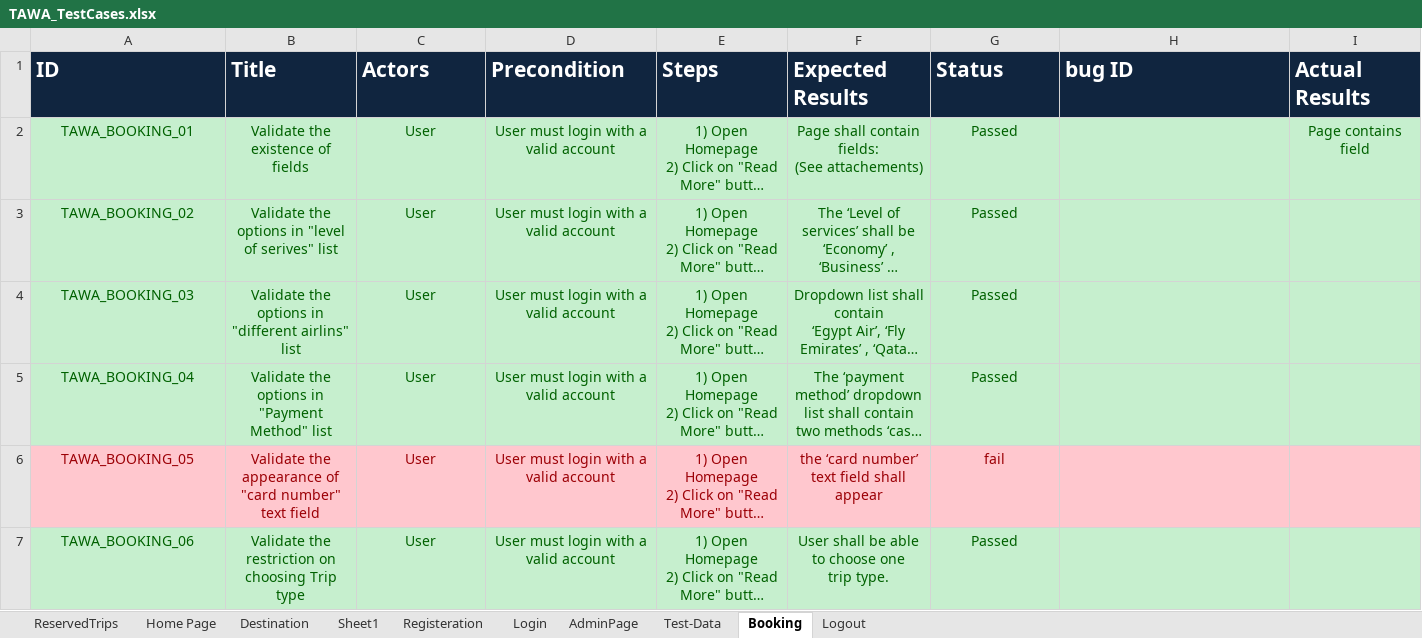
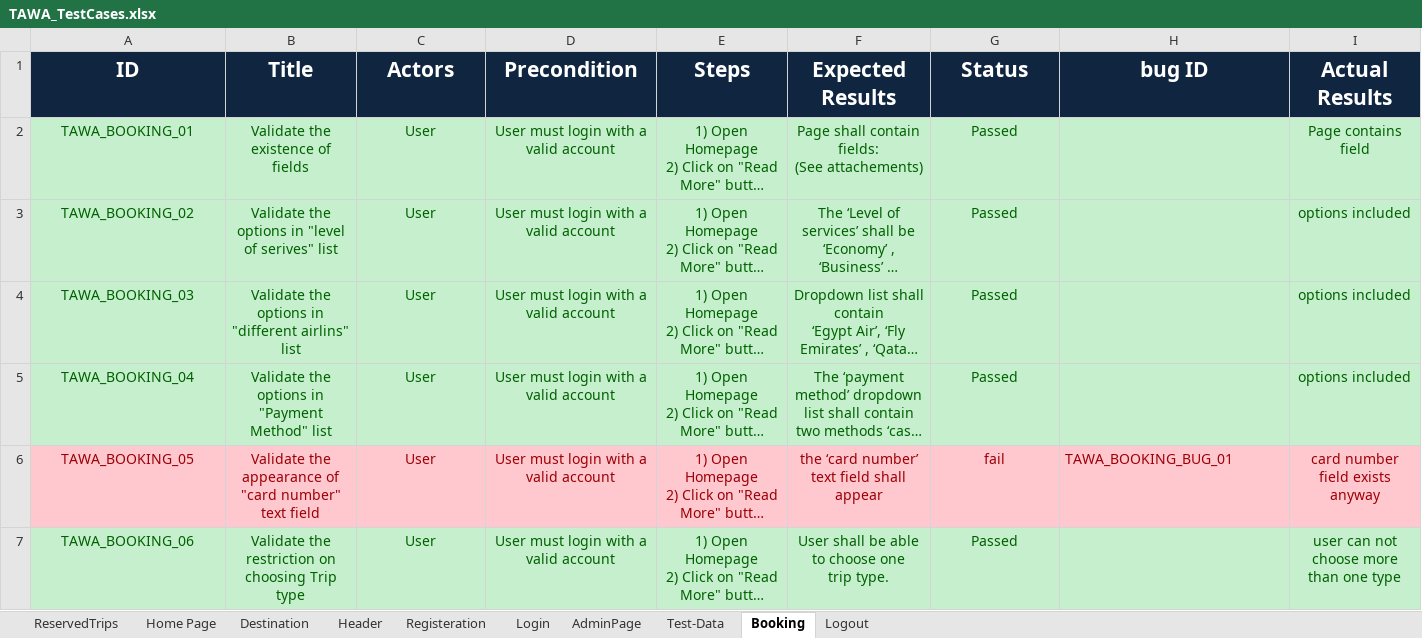
Before and after one commit to asmaahamdy250/Travel-Adviser-Web-Application, an Excel workbook: Testing/Test Cases/TAWA_TestCases.xlsx, sheet Booking, drawn as a sheet; only a part is shown; long unchanged cells end in …; values as stored, in another font and other column widths than the file's, no borders; the diff covers the shown part only; the diff names each change by its address in the sheet, - before the commit and + after, or states it on an @@ line.

```diff
--- a/Testing/Test Cases/TAWA_TestCases.xlsx (sheet Booking)
+++ b/Testing/Test Cases/TAWA_TestCases.xlsx (sheet Booking)
-sheet tab: Sheet1
+sheet tab: Header
-A1:I1 alignment: left
+A1:I1 alignment: center
-I3:I5 (Actual Results): (empty)
+I3:I5 (Actual Results): options included
-H6 (bug ID): (empty)
+H6 (bug ID): TAWA_BOOKING_BUG_01
-I6 (Actual Results): (empty)
+I6 (Actual Results): card number field exists anyway
-I7 (Actual Results): (empty)
+I7 (Actual Results): user can not choose more than one type
```
Also changed, not shown: 17 edited cells and cell formats elsewhere in this sheet, sheet ReservedTrips, sheet Header, Testing/Bug_Report/TAWA_Bug Report.xlsx.
